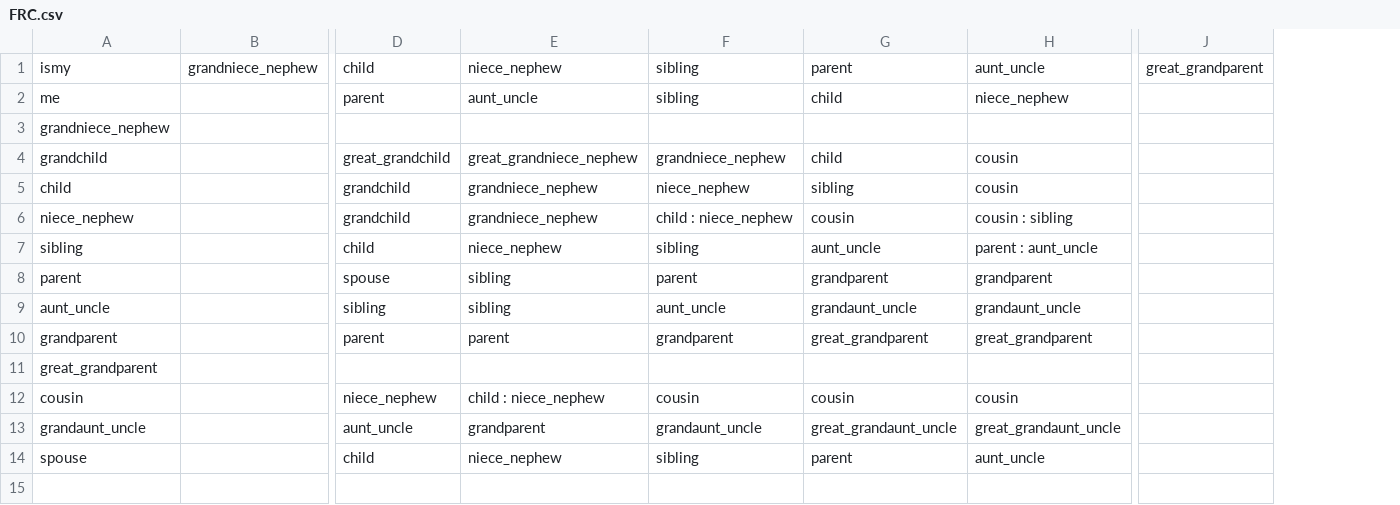
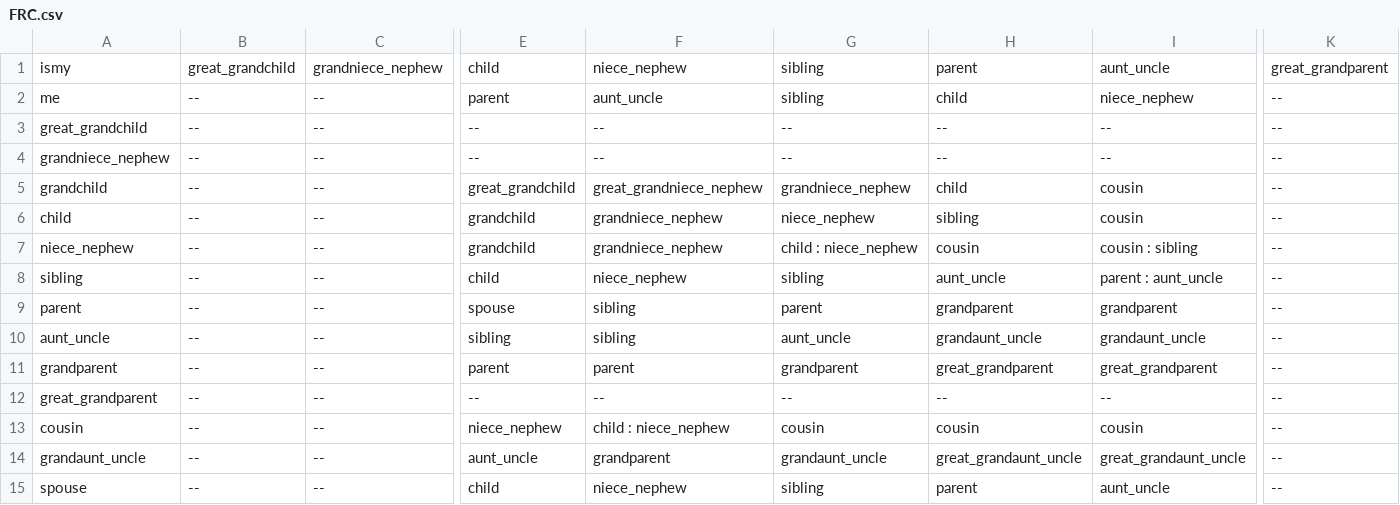
Before and after one commit to shnlmn/PyFamily, a CSV file: FRC.csv, drawn as a sheet; only a part is shown, gaps mark what is left out; removed rows and columns are numbered as before the commit, all else as after; rows hold the shown columns only; the diff covers the shown part only; the diff names each change by its address in the sheet, - before the commit and + after, or states it on an @@ line.

```diff
--- a/FRC.csv
+++ b/FRC.csv
-column B, row 1: grandniece_nephew
+column B, rows 1-2: great_grandchild | --; rows 4-15: all --
+column C, rows 1-2: grandniece_nephew | --; rows 4-15: all --
-column J, row 1: great_grandparent
+column K, rows 1-2: great_grandparent | --; rows 4-15: all --
+row 3: great_grandchild | -- | -- | -- | -- | -- | -- | -- | --
-E4: (empty)
+E4: --
-F4: (empty)
+F4: --
-G4: (empty)
+G4: --
-H4: (empty)
+H4: --
-I4: (empty)
+I4: --
-E12: (empty)
+E12: --
-F12: (empty)
+F12: --
-G12: (empty)
+G12: --
-H12: (empty)
+H12: --
-I12: (empty)
+I12: --
```
Also changed, not shown: 8 edited cells elsewhere in this file, 2 other files.
